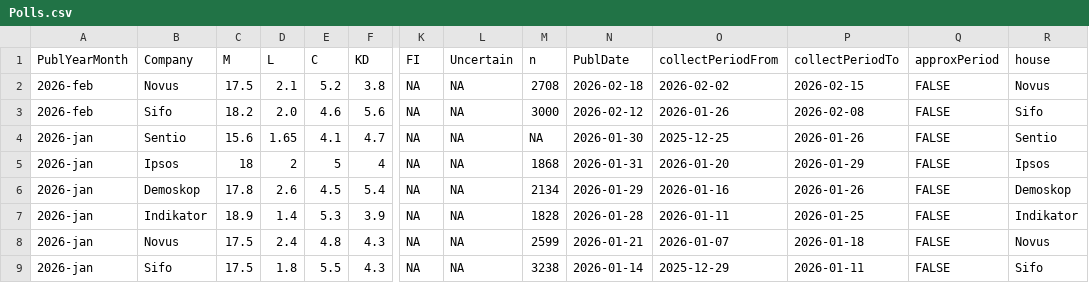
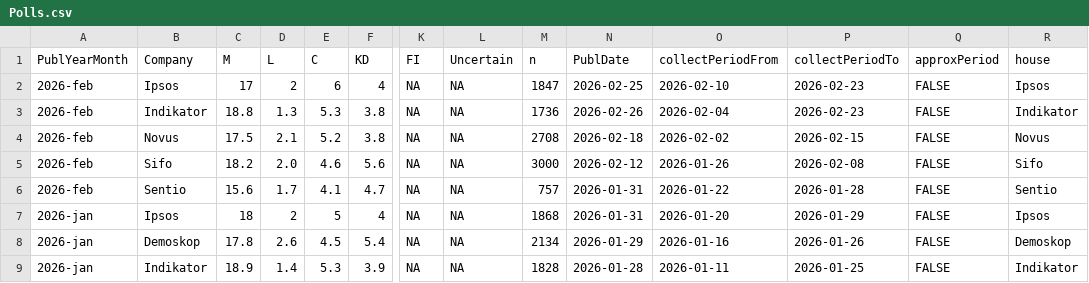
Before and after one commit to MansMeg/SwedishPolls, a CSV file: Data/Polls.csv, drawn as a sheet; only a part is shown, gaps mark what is left out; the shorter side is filled out with more unchanged rows; addresses are those after the commit; rows hold the shown columns only; the diff names each change by its address in the sheet, - before the commit and + after, or states it on an @@ line.

Commit message:
ipsos + indikator + correct sentio (#410)

```diff
--- a/Data/Polls.csv
+++ b/Data/Polls.csv
+row 2: 2026-feb | Ipsos | 17 | 2 | 6 | 4 | NA | NA | 1847 | 2026-02-25 | 2026-02-10 | 2026-02-23 | FALSE | Ipsos
+row 3: 2026-feb | Indikator | 18.8 | 1.3 | 5.3 | 3.8 | NA | NA | 1736 | 2026-02-26 | 2026-02-04 | 2026-02-23 | FALSE | Indikator
-A6 (PublYearMonth): 2026-jan
+A6 (PublYearMonth): 2026-feb
-D6 (L): 1.65
+D6 (L): 1.7
-M6 (n): NA
+M6 (n): 757
-N6 (PublDate): 2026-01-30
+N6 (PublDate): 2026-01-31
-O6 (collectPeriodFrom): 2025-12-25
+O6 (collectPeriodFrom): 2026-01-22
-P6 (collectPeriodTo): 2026-01-26
+P6 (collectPeriodTo): 2026-01-28
```
